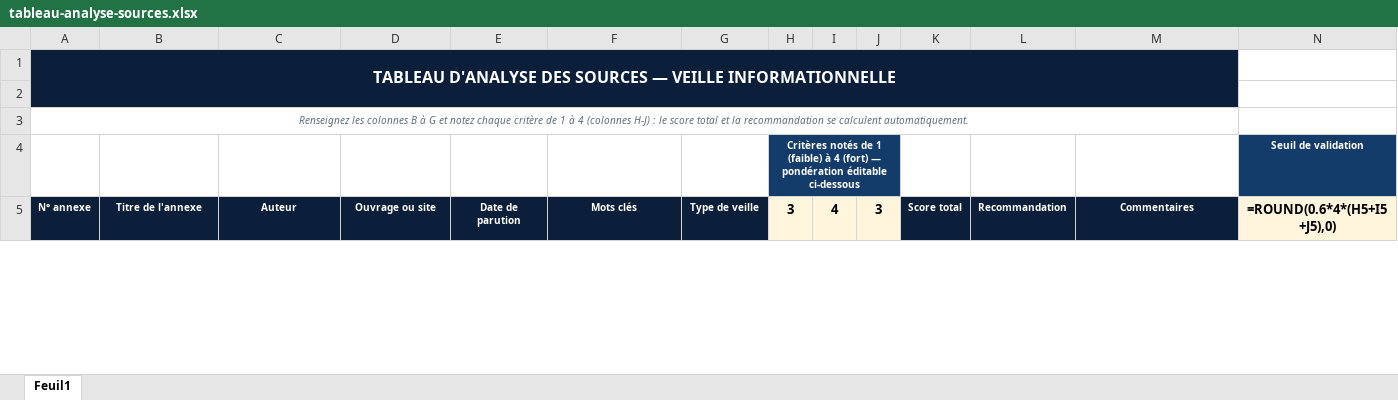
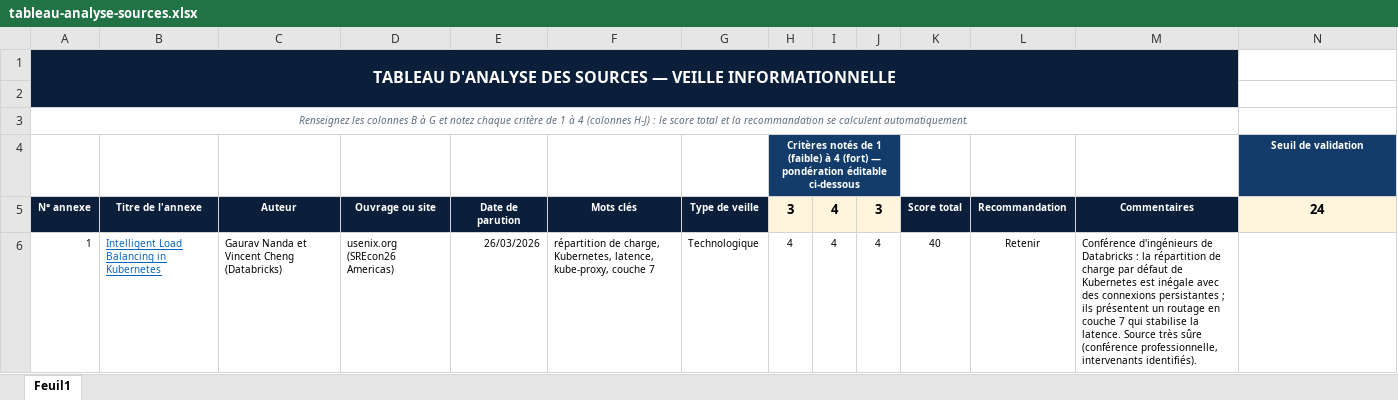
Before and after one commit to Momo294517/Momo294517.github.io, an Excel workbook: tableau-analyse-sources.xlsx, sheet Feuil1, drawn as a sheet; only a part is shown; values as stored, in another font and other column widths than the file's, no borders; formulas without a stored value are shown as written; charts and pictures and conditional formats not drawn; the diff covers the shown part only; the diff names each change by its address in the sheet, - before the commit and + after, or states it on an @@ line.

```diff
--- a/tableau-analyse-sources.xlsx (sheet Feuil1)
+++ b/tableau-analyse-sources.xlsx (sheet Feuil1)
-B1:M1 fill: none
+B1:M1 fill: #0B1F3A
-A2:M2 fill: none
+A2:M2 fill: #0B1F3A
-I4:J4 fill: none
+I4:J4 fill: #133C6B
-N5: =ROUND(0.6*4*(H5+I5+J5),0)
+N5: 24
+row 6: 1 | Intelligent Load Balancing in Kubernetes | Gaurav Nanda et Vincent Cheng (Databricks) | usenix.org (SREcon26 Americas) | 26/03/2026 | répartition de charge, Kubernetes, latence, kube-proxy, couche 7 | Technologique | 4 | 4 | 4 | 40 | Retenir | Conférence d'ingénieurs de Databricks : la répartition de charge par défaut de Kubernetes est inégale avec des connexions persistantes ; ils présentent un routage en couche 7 qui stabilise la latence. Source très sûre (conférence professionnelle, intervenants identifiés).
```
Also changed, not shown: 9 added rows, 10 removed rows, 106 edited cells and cell formats elsewhere in this sheet, charts or pictures, 2 other files.
